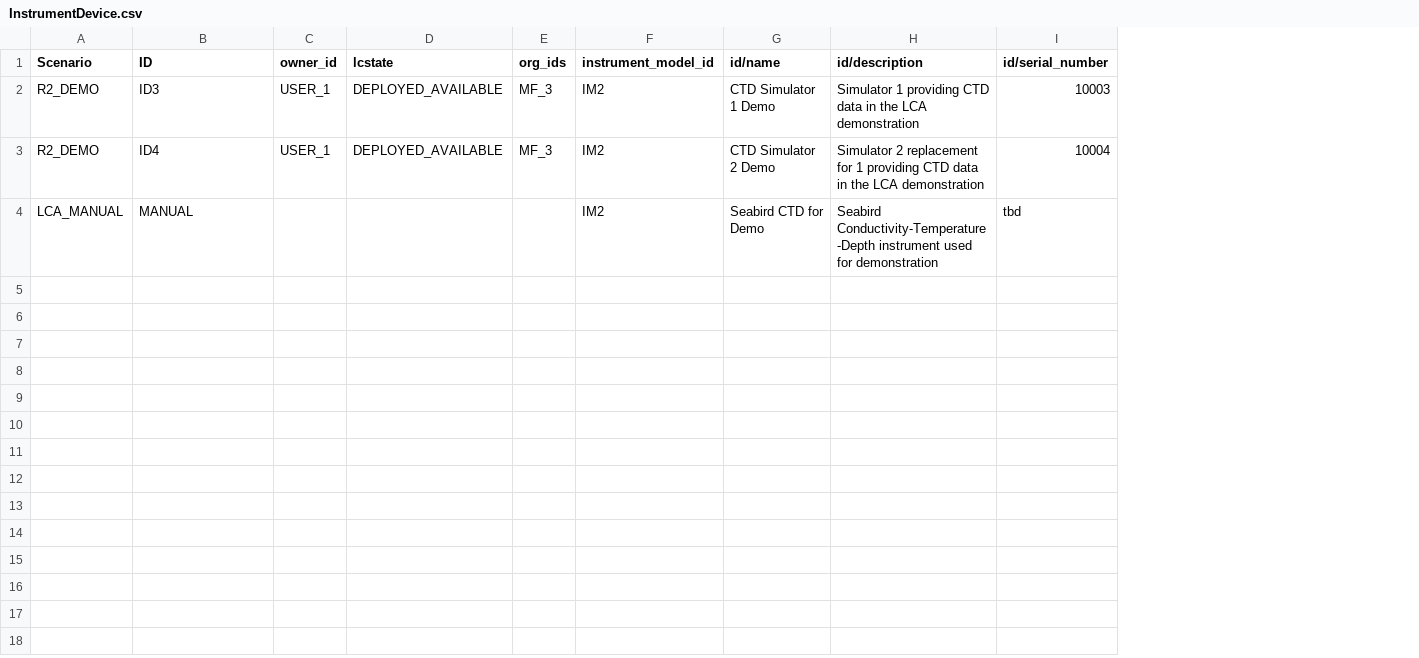
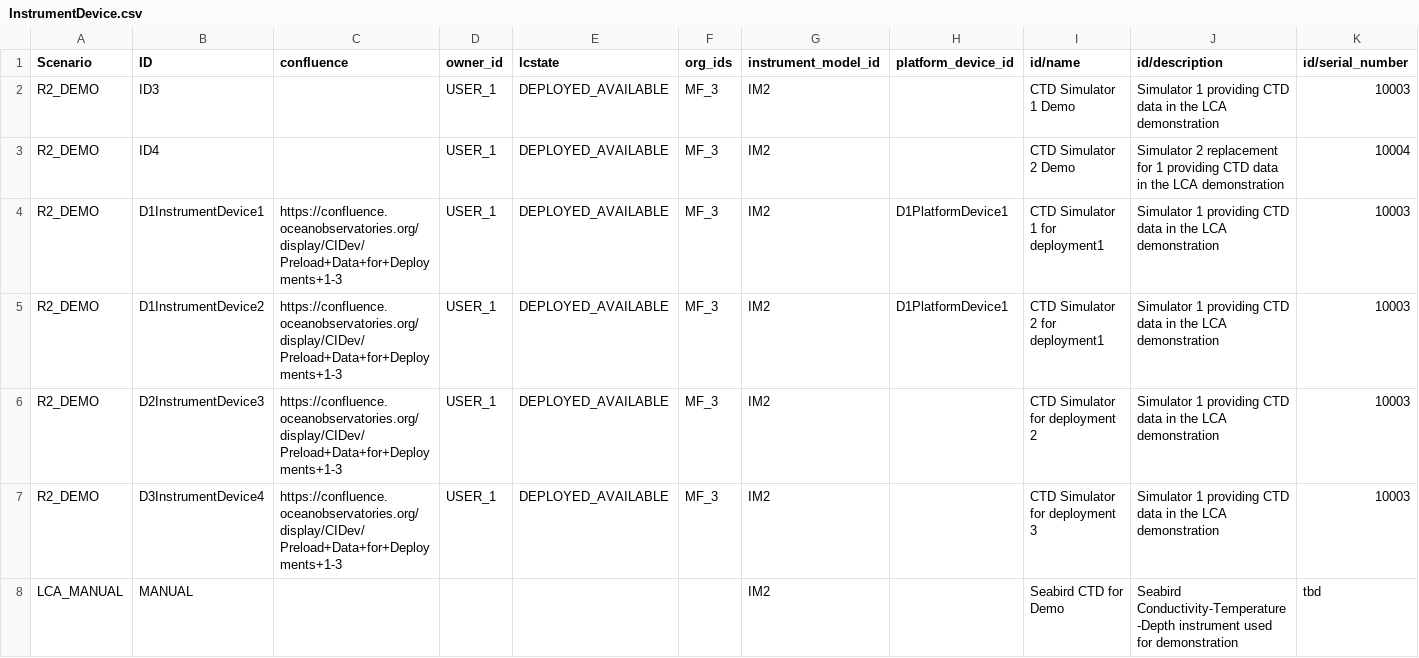
Before and after one commit to ooici/ion-definitions, a CSV file: res/preload/r2_ioc/InstrumentDevice.csv, drawn as a sheet; only a part is shown; rows hold the shown columns only; the diff names each change by its address in the sheet, - before the commit and + after, or states it on an @@ line.

```diff
--- a/res/preload/r2_ioc/InstrumentDevice.csv
+++ b/res/preload/r2_ioc/InstrumentDevice.csv
+column C (confluence), empty
+column H (platform_device_id), empty
+row 4: R2_DEMO | D1InstrumentDevice1 | https://confluence.oceanobservatories.org/display/CIDev/Preload+Data+for+Deployments+1-3 | USER_1 | DEPLOYED_AVAILABLE | MF_3 | IM2 | D1PlatformDevice1 | CTD Simulator 1 for deployment1 | Simulator 1 providing CTD data in the LCA demonstration | 10003
+row 5: R2_DEMO | D1InstrumentDevice2 | https://confluence.oceanobservatories.org/display/CIDev/Preload+Data+for+Deployments+1-3 | USER_1 | DEPLOYED_AVAILABLE | MF_3 | IM2 | D1PlatformDevice1 | CTD Simulator 2 for deployment1 | Simulator 1 providing CTD data in the LCA demonstration | 10003
+row 6: R2_DEMO | D2InstrumentDevice3 | https://confluence.oceanobservatories.org/display/CIDev/Preload+Data+for+Deployments+1-3 | USER_1 | DEPLOYED_AVAILABLE | MF_3 | IM2 |  | CTD Simulator for deployment 2 | Simulator 1 providing CTD data in the LCA demonstration | 10003
+row 7: R2_DEMO | D3InstrumentDevice4 | https://confluence.oceanobservatories.org/display/CIDev/Preload+Data+for+Deployments+1-3 | USER_1 | DEPLOYED_AVAILABLE | MF_3 | IM2 |  | CTD Simulator for deployment 3 | Simulator 1 providing CTD data in the LCA demonstration | 10003
```
Also changed, not shown: res/preload/r2_ioc/Deployment.csv, res/preload/r2_ioc/InstrumentSite.csv, 2 other files.
